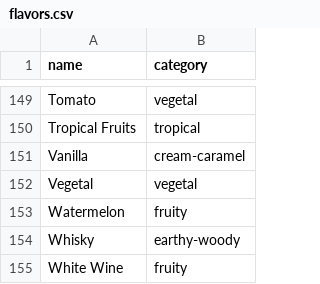
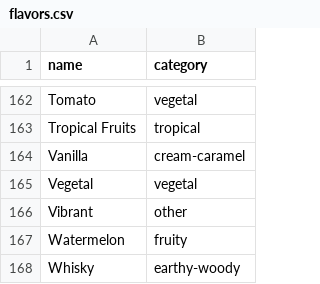
Before and after one commit to scheb/beer-analytics, a CSV file: recipe_db/data/flavors.csv, drawn as a sheet; only a part is shown, gaps mark what is left out; the shorter side is filled out with more unchanged rows; the diff covers the shown part only.

```diff
--- a/recipe_db/data/flavors.csv
+++ b/recipe_db/data/flavors.csv
@@ -152,2 +165,3 @@ Vanilla;cream-caramel
 Vegetal;vegetal
+Vibrant;other
 Watermelon;fruity
```
Also changed, not shown: 14 added rows and 1 removed row elsewhere in this file, recipe_db/data/hops.csv, 1 other file.
